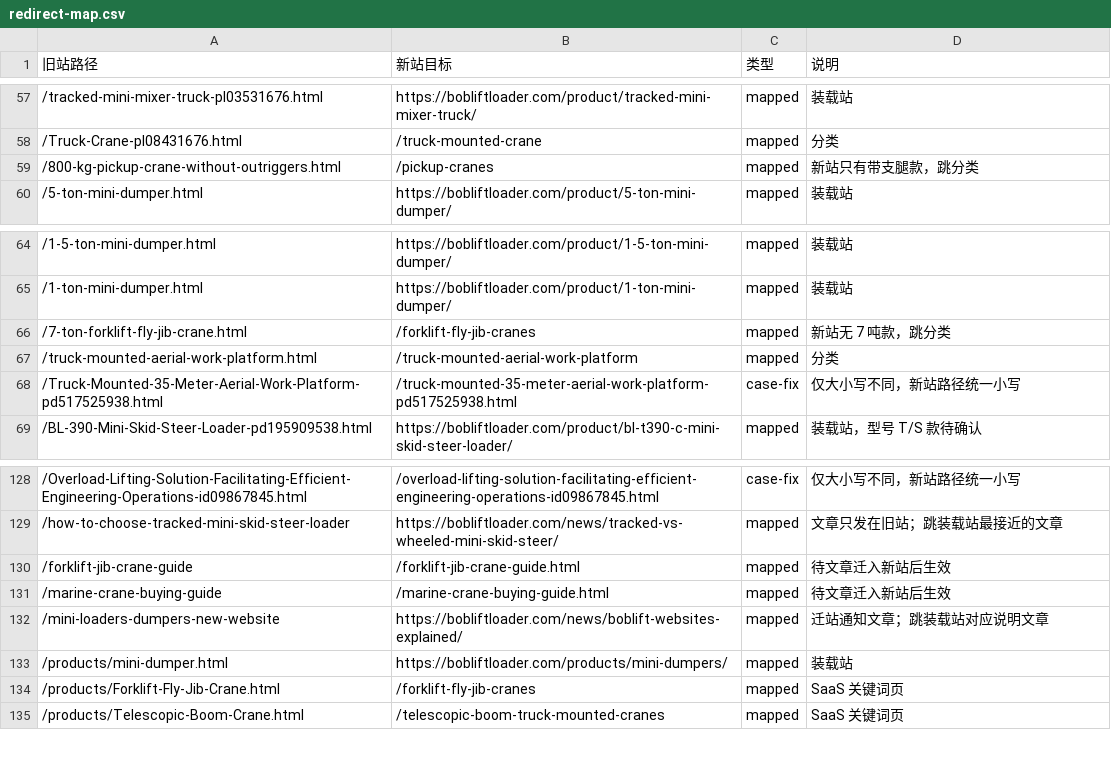
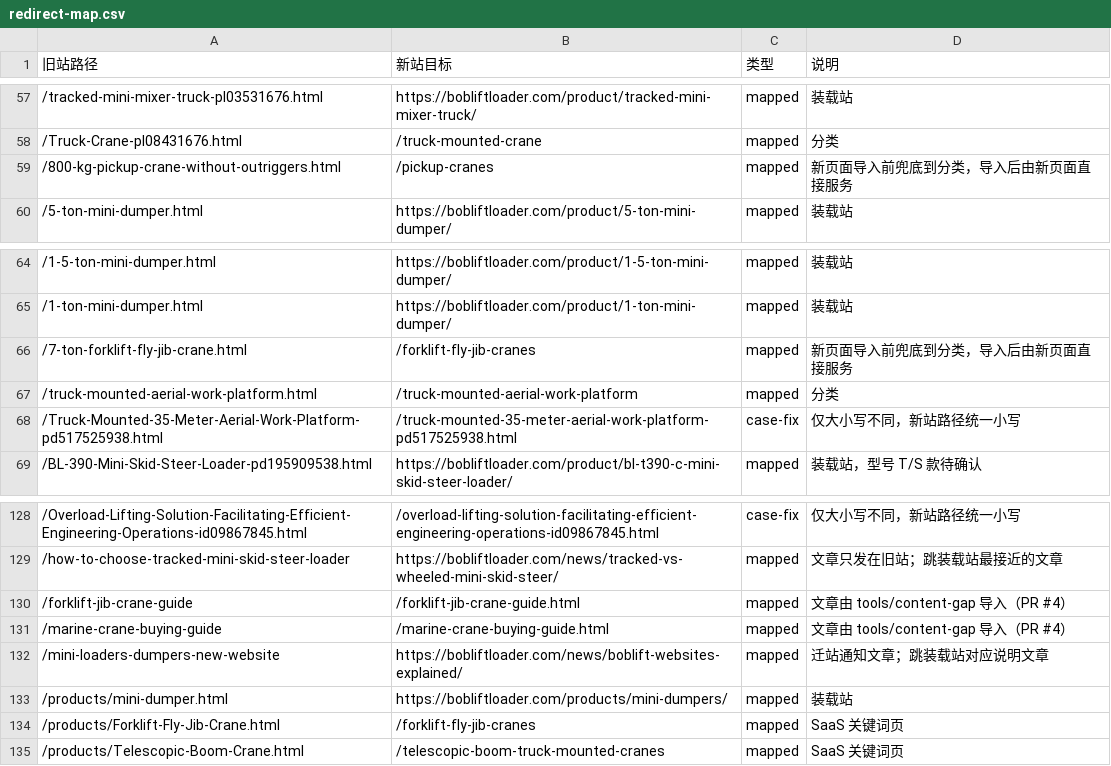
Before and after one commit to Achordchan/bobliftcrane, a CSV file: tools/legacy-redirects/redirect-map.csv, drawn as a sheet; only a part is shown, gaps mark what is left out.

Commit message:
feat(redirects): enable the guide-article redirects now that the articles are imported (#5)
Old guide URLs without .html now 301 to the articles imported by tools/content-gap. The 7-ton and 800 kg product rules stay as category fallbacks until the import runs; check.py expects those paths to answer 200 directly after import. The cutover checklist covers sites that saved custom rules through REST.

```diff
--- a/tools/legacy-redirects/redirect-map.csv
+++ b/tools/legacy-redirects/redirect-map.csv
@@ -58,3 +58,3 @@
 /Truck-Crane-pl08431676.html,/truck-mounted-crane,mapped,分类
-/800-kg-pickup-crane-without-outriggers.html,/pickup-cranes,mapped,新站只有带支腿款，跳分类
+/800-kg-pickup-crane-without-outriggers.html,/pickup-cranes,mapped,新页面导入前兜底到分类，导入后由新页面直接服务
 /5-ton-mini-dumper.html,https://bobliftloader.com/product/5-ton-mini-dumper/,mapped,装载站
@@ -65,3 +65,3 @@
 /1-ton-mini-dumper.html,https://bobliftloader.com/product/1-ton-mini-dumper/,mapped,装载站
-/7-ton-forklift-fly-jib-crane.html,/forklift-fly-jib-cranes,mapped,新站无 7 吨款，跳分类
+/7-ton-forklift-fly-jib-crane.html,/forklift-fly-jib-cranes,mapped,新页面导入前兜底到分类，导入后由新页面直接服务
 /truck-mounted-aerial-work-platform.html,/truck-mounted-aerial-work-platform,mapped,分类
@@ -129,4 +129,4 @@
 /how-to-choose-tracked-mini-skid-steer-loader,https://bobliftloader.com/news/tracked-vs-wheeled-mini-skid-steer/,mapped,文章只发在旧站；跳装载站最接近的文章
-/forklift-jib-crane-guide,/forklift-jib-crane-guide.html,mapped,待文章迁入新站后生效
-/marine-crane-buying-guide,/marine-crane-buying-guide.html,mapped,待文章迁入新站后生效
+/forklift-jib-crane-guide,/forklift-jib-crane-guide.html,mapped,文章由 tools/content-gap 导入（PR #4）
+/marine-crane-buying-guide,/marine-crane-buying-guide.html,mapped,文章由 tools/content-gap 导入（PR #4）
 /mini-loaders-dumpers-new-website,https://bobliftloader.com/news/boblift-websites-explained/,mapped,迁站通知文章；跳装载站对应说明文章
```
Also changed, not shown: 4 other files.
